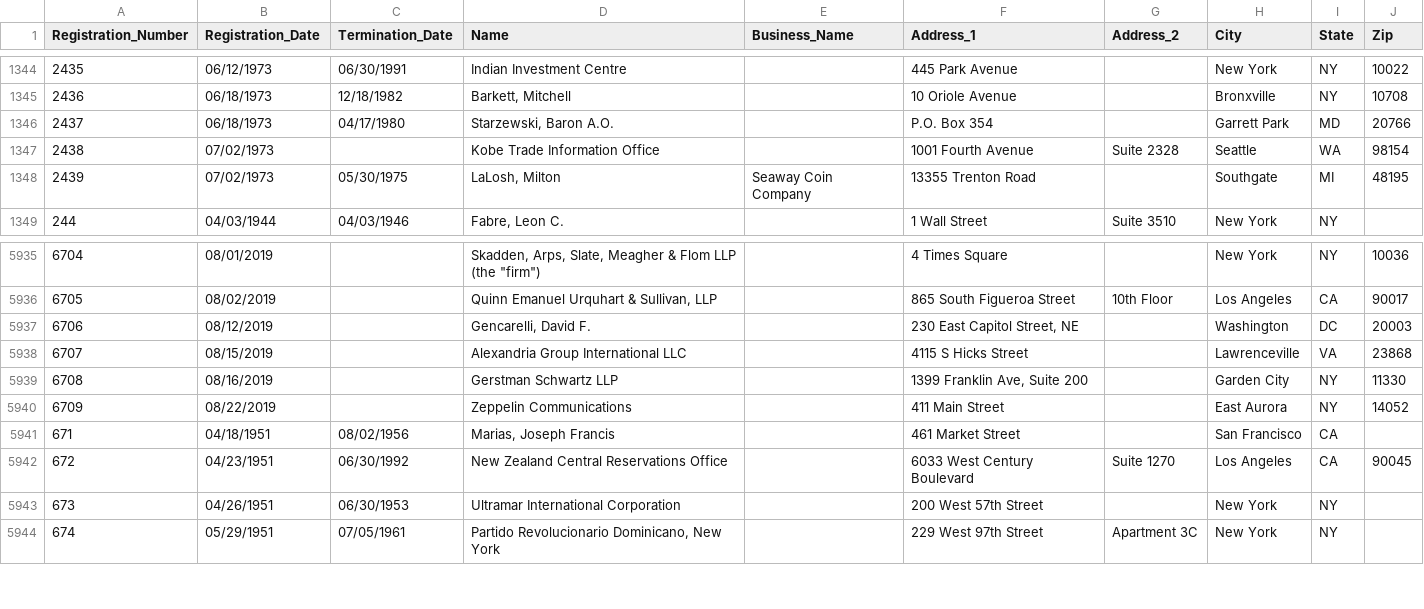
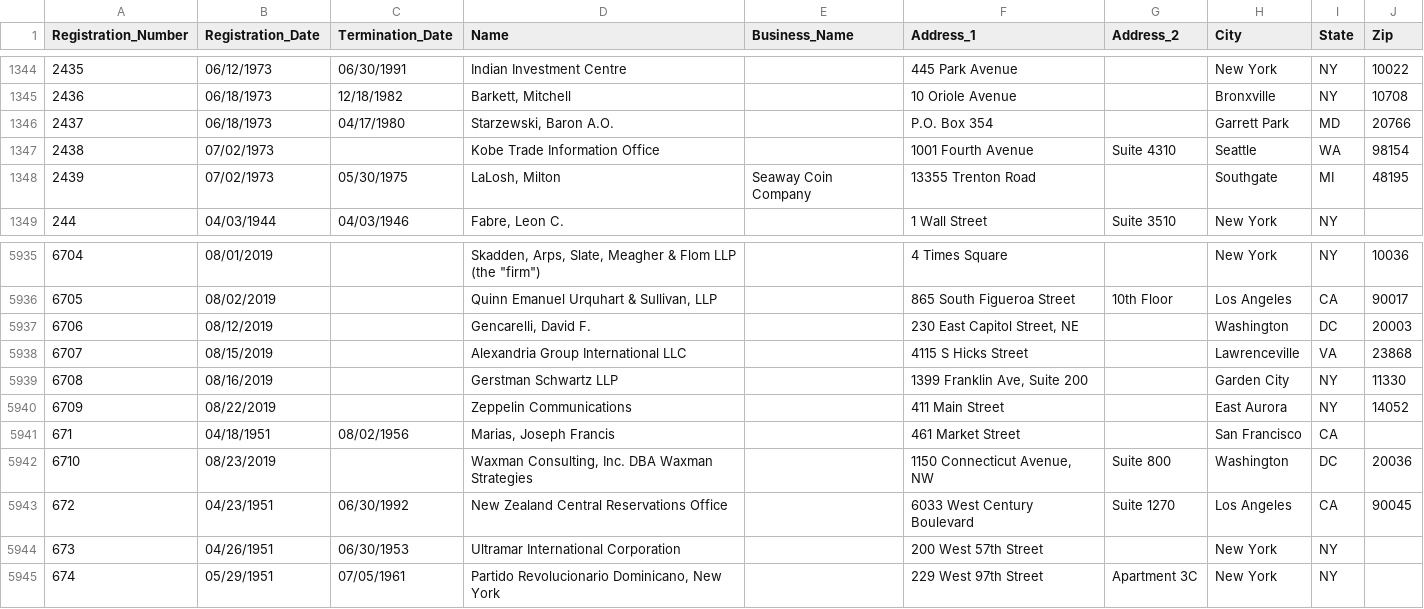
Before and after one commit to simonw/fara-history, a CSV file: FARA_All_Registrants.csv, drawn as a sheet; only a part is shown, gaps mark what is left out.

Commit message:
1 row changed, 1 row added
1 row changed

  Registration_Number: 2438
    Address_2: "Suite 2328" => "Suite 4310"

1 row added

  Registration_Number: 6710
  Registration_Date: 08/23/2019
  Termination_Date:
  Name: Waxman Consulting, Inc. DBA Waxman Strategies
  Business_Name:
  Address_1: 1150 Connecticut Avenue, NW
  Address_2: Suite 800
  City: Washington
  State: DC
  Zip: 20036

[skip ci]

```diff
--- a/FARA_All_Registrants.csv
+++ b/FARA_All_Registrants.csv
@@ -1346,3 +1346,3 @@
 "2437","06/18/1973","04/17/1980","Starzewski, Baron A.O.","","P.O. Box 354","","Garrett Park","MD","20766"
-"2438","07/02/1973","","Kobe Trade Information Office","","1001 Fourth Avenue","Suite 2328","Seattle","WA","98154"
+"2438","07/02/1973","","Kobe Trade Information Office","","1001 Fourth Avenue","Suite 4310","Seattle","WA","98154"
 "2439","07/02/1973","05/30/1975","LaLosh, Milton","Seaway Coin Company                                         ","13355 Trenton Road","","Southgate","MI","48195"
@@ -5941,2 +5941,3 @@
 "671","04/18/1951","08/02/1956","Marias, Joseph Francis","","461 Market Street","","San Francisco","CA",""
+"6710","08/23/2019","","Waxman Consulting, Inc. DBA Waxman Strategies","","1150 Connecticut Avenue, NW","Suite 800","Washington","DC","20036"
 "672","04/23/1951","06/30/1992","New Zealand Central Reservations Office","","6033 West Century Boulevard","Suite 1270","Los Angeles","CA","90045"
```
